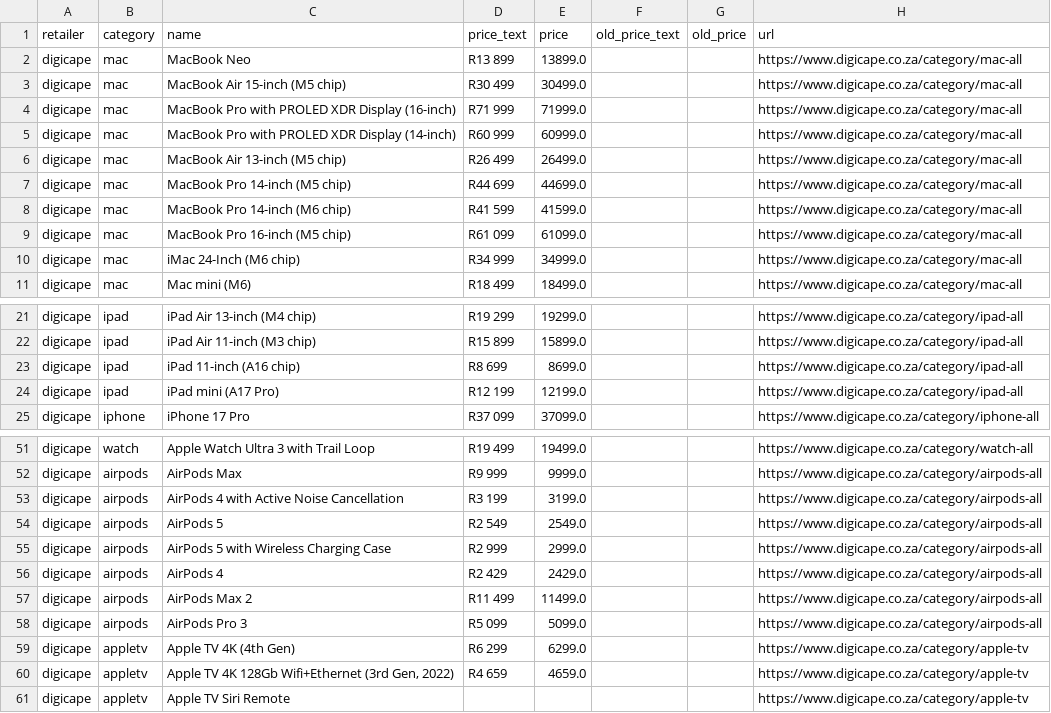
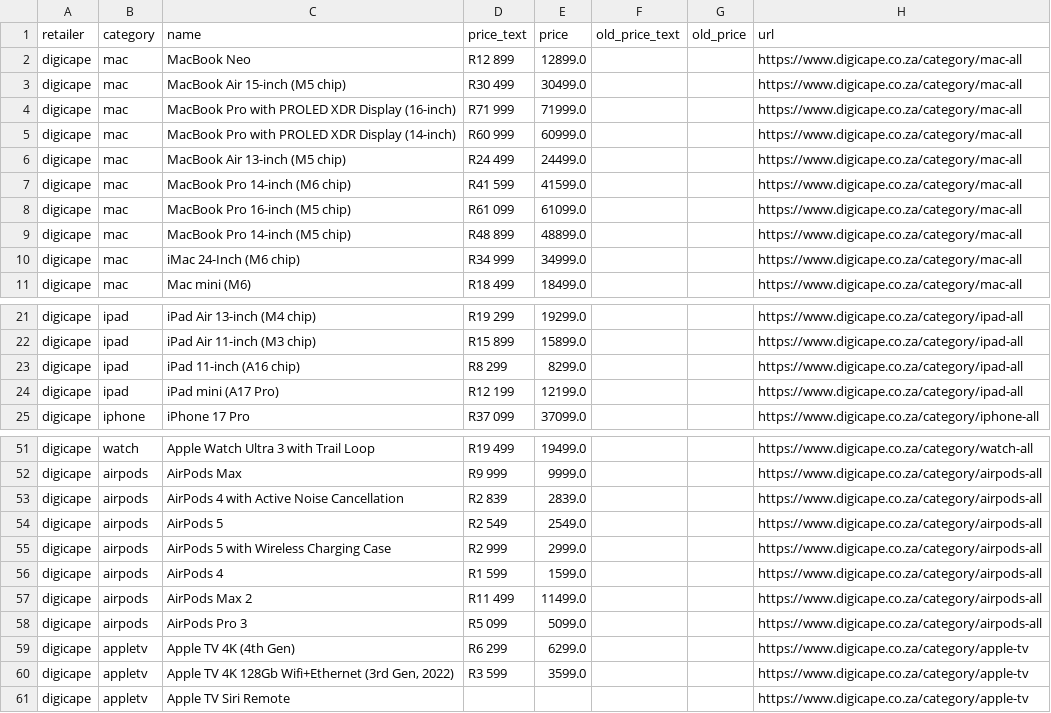
Before and after one commit to cd5wtsnct4-bot/digicape, a CSV file: data/digicape.csv, drawn as a sheet; only a part is shown, gaps mark what is left out.

```diff
--- a/data/digicape.csv
+++ b/data/digicape.csv
@@ -1,3 +1,3 @@
 retailer,category,name,price_text,price,old_price_text,old_price,url
-digicape,mac,MacBook Neo,R13 899,13899.0,,,https://www.digicape.co.za/category/mac-all
+digicape,mac,MacBook Neo,R12 899,12899.0,,,https://www.digicape.co.za/category/mac-all
 digicape,mac,MacBook Air 15-inch (M5 chip),R30 499,30499.0,,,https://www.digicape.co.za/category/mac-all
@@ -5,6 +5,6 @@ digicape,mac,MacBook Pro with PROLED XDR Display (16-inch),R71 999,71999.0,,,htt
 digicape,mac,MacBook Pro with PROLED XDR Display (14-inch),R60 999,60999.0,,,https://www.digicape.co.za/category/mac-all
-digicape,mac,MacBook Air 13-inch (M5 chip),R26 499,26499.0,,,https://www.digicape.co.za/category/mac-all
-digicape,mac,MacBook Pro 14-inch (M5 chip),R44 699,44699.0,,,https://www.digicape.co.za/category/mac-all
+digicape,mac,MacBook Air 13-inch (M5 chip),R24 499,24499.0,,,https://www.digicape.co.za/category/mac-all
 digicape,mac,MacBook Pro 14-inch (M6 chip),R41 599,41599.0,,,https://www.digicape.co.za/category/mac-all
 digicape,mac,MacBook Pro 16-inch (M5 chip),R61 099,61099.0,,,https://www.digicape.co.za/category/mac-all
+digicape,mac,MacBook Pro 14-inch (M5 chip),R48 899,48899.0,,,https://www.digicape.co.za/category/mac-all
 digicape,mac,iMac 24-Inch (M6 chip),R34 999,34999.0,,,https://www.digicape.co.za/category/mac-all
@@ -22,3 +22,3 @@ digicape,ipad,iPad Air 13-inch (M4 chip),R19 299,19299.0,,,https://www.digicape.
 digicape,ipad,iPad Air 11-inch (M3 chip),R15 899,15899.0,,,https://www.digicape.co.za/category/ipad-all
-digicape,ipad,iPad 11-inch (A16 chip),R8 699,8699.0,,,https://www.digicape.co.za/category/ipad-all
+digicape,ipad,iPad 11-inch (A16 chip),R8 299,8299.0,,,https://www.digicape.co.za/category/ipad-all
 digicape,ipad,iPad mini (A17 Pro),R12 199,12199.0,,,https://www.digicape.co.za/category/ipad-all
@@ -52,6 +52,6 @@ digicape,watch,Apple Watch Ultra 3 with Trail Loop,R19 499,19499.0,,,https://www
 digicape,airpods,AirPods Max,R9 999,9999.0,,,https://www.digicape.co.za/category/airpods-all
-digicape,airpods,AirPods 4 with Active Noise Cancellation,R3 199,3199.0,,,https://www.digicape.co.za/category/airpods-all
+digicape,airpods,AirPods 4 with Active Noise Cancellation,R2 839,2839.0,,,https://www.digicape.co.za/category/airpods-all
 digicape,airpods,AirPods 5,R2 549,2549.0,,,https://www.digicape.co.za/category/airpods-all
 digicape,airpods,AirPods 5 with Wireless Charging Case,R2 999,2999.0,,,https://www.digicape.co.za/category/airpods-all
-digicape,airpods,AirPods 4,R2 429,2429.0,,,https://www.digicape.co.za/category/airpods-all
+digicape,airpods,AirPods 4,R1 599,1599.0,,,https://www.digicape.co.za/category/airpods-all
 digicape,airpods,AirPods Max 2,R11 499,11499.0,,,https://www.digicape.co.za/category/airpods-all
@@ -59,3 +59,3 @@ digicape,airpods,AirPods Pro 3,R5 099,5099.0,,,https://www.digicape.co.za/catego
 digicape,appletv,Apple TV 4K (4th Gen),R6 299,6299.0,,,https://www.digicape.co.za/category/apple-tv
-digicape,appletv,"Apple TV 4K 128Gb Wifi+Ethernet (3rd Gen, 2022)",R4 659,4659.0,,,https://www.digicape.co.za/category/apple-tv
+digicape,appletv,"Apple TV 4K 128Gb Wifi+Ethernet (3rd Gen, 2022)",R3 599,3599.0,,,https://www.digicape.co.za/category/apple-tv
 digicape,appletv,Apple TV Siri Remote,,,,,https://www.digicape.co.za/category/apple-tv
```
Also changed, not shown: data/istore.csv, 7 other files.
